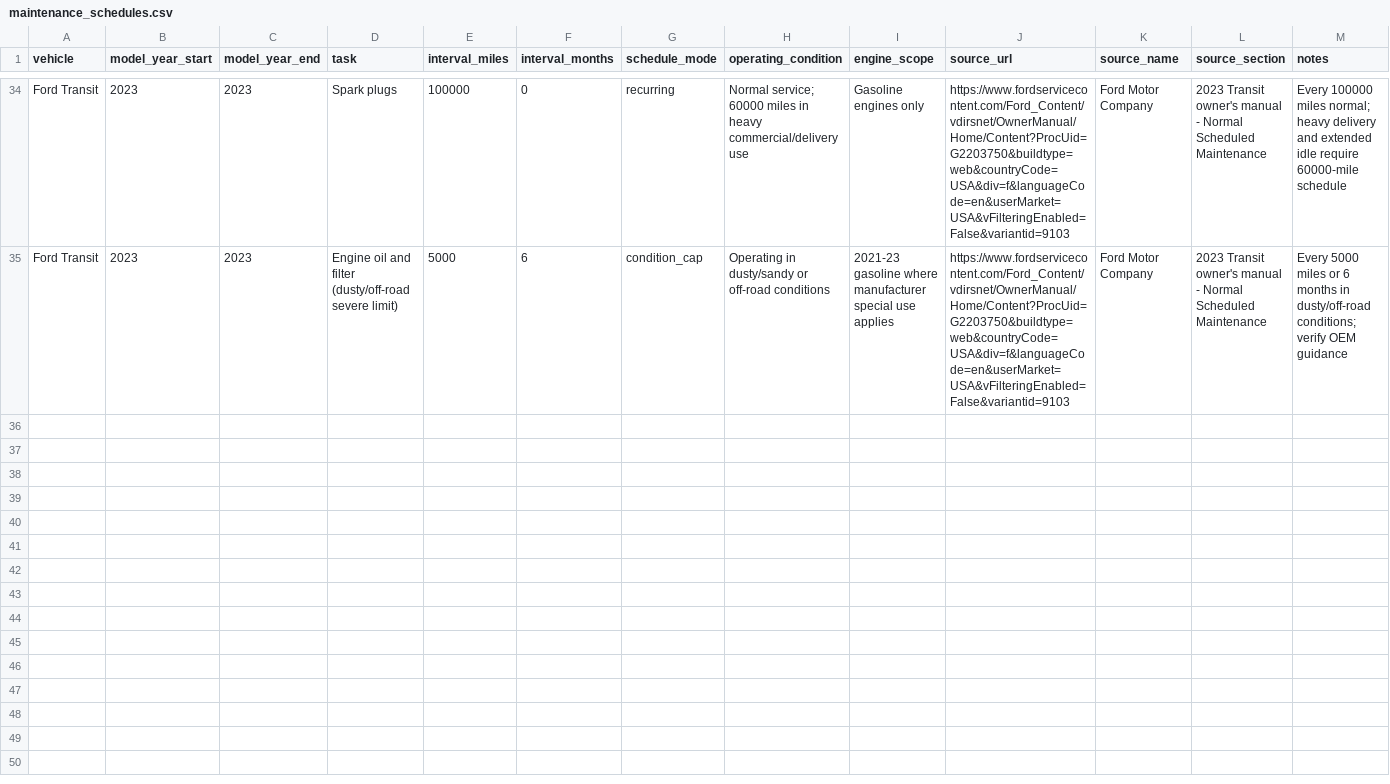
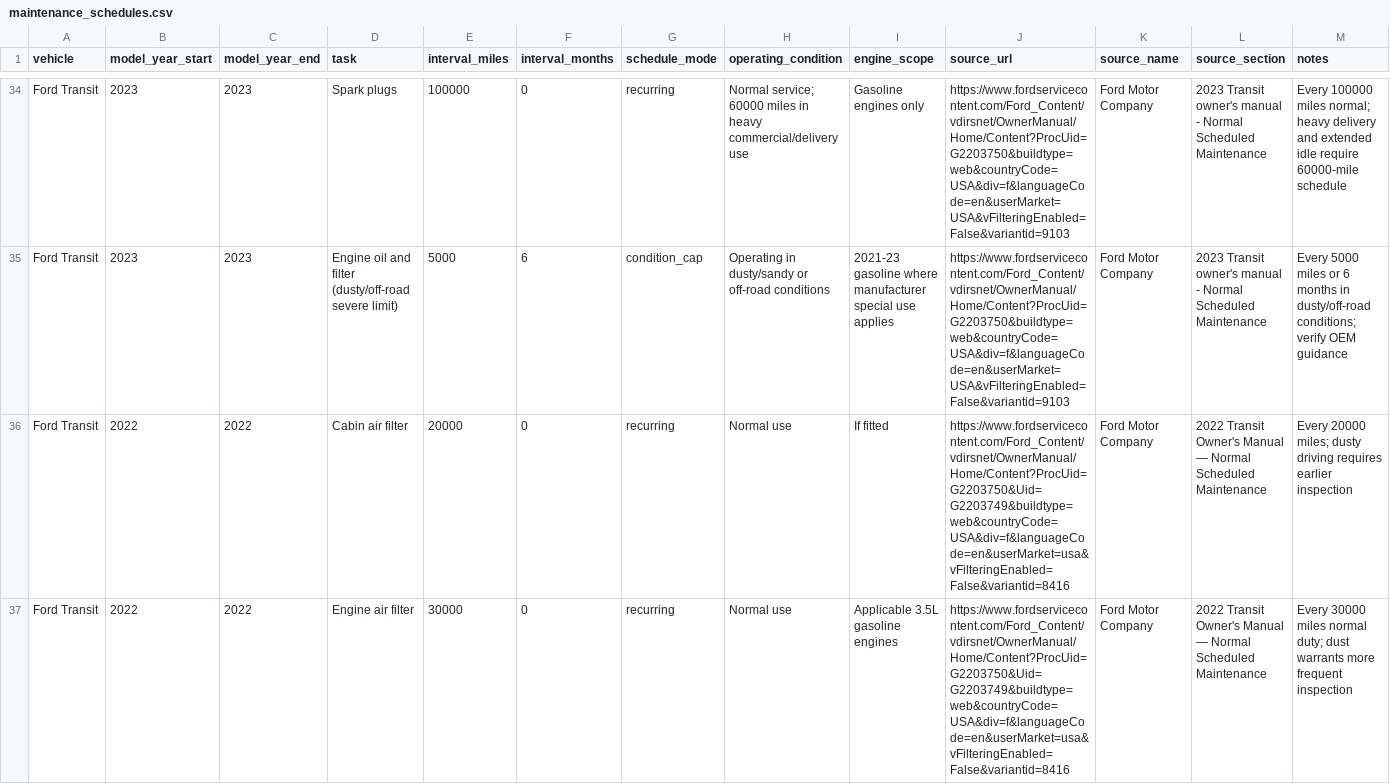
Before and after one commit to vmtl/fleetiq, a CSV file: data/maintenance_schedules.csv, drawn as a sheet; only a part is shown, gaps mark what is left out; rows hold the shown columns only; the diff covers the shown part only; the diff names each change by its address in the sheet, - before the commit and + after, or states it on an @@ line.

Commit message:
Add source-confirmed 2022–2023 Ford Transit air filter and transmission service intervals

```diff
--- a/data/maintenance_schedules.csv
+++ b/data/maintenance_schedules.csv
+row 36: Ford Transit | 2022 | 2022 | Cabin air filter | 20000 | 0 | recurring | Normal use | If fitted | https://www.fordservicecontent.com/Ford_Content/vdirsnet/OwnerManual/Home/Content?ProcUid=G2203750&Uid=G2203749&buildtype=web&countryCode=USA&div=f&languageCode=en&userMarket=usa&vFilteringEnabled=False&variantid=8416 | Ford Motor Company | 2022 Transit Owner's Manual — Normal Scheduled Maintenance | Every 20000 miles; dusty driving requires earlier inspection
+row 37: Ford Transit | 2022 | 2022 | Engine air filter | 30000 | 0 | recurring | Normal use | Applicable 3.5L gasoline engines | https://www.fordservicecontent.com/Ford_Content/vdirsnet/OwnerManual/Home/Content?ProcUid=G2203750&Uid=G2203749&buildtype=web&countryCode=USA&div=f&languageCode=en&userMarket=usa&vFilteringEnabled=False&variantid=8416 | Ford Motor Company | 2022 Transit Owner's Manual — Normal Scheduled Maintenance | Every 30000 miles normal duty; dust warrants more frequent inspection
```
Also changed, not shown: 4 added rows elsewhere in this file.
